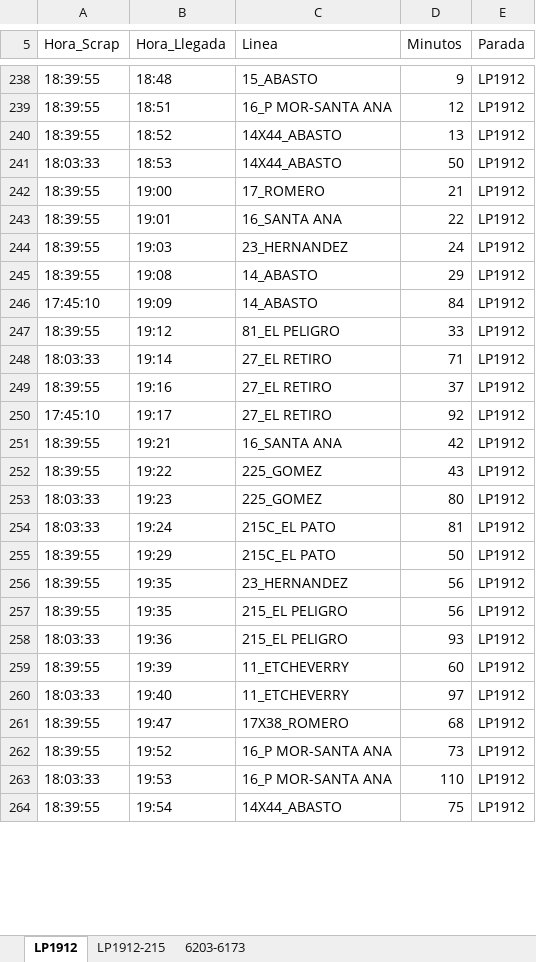
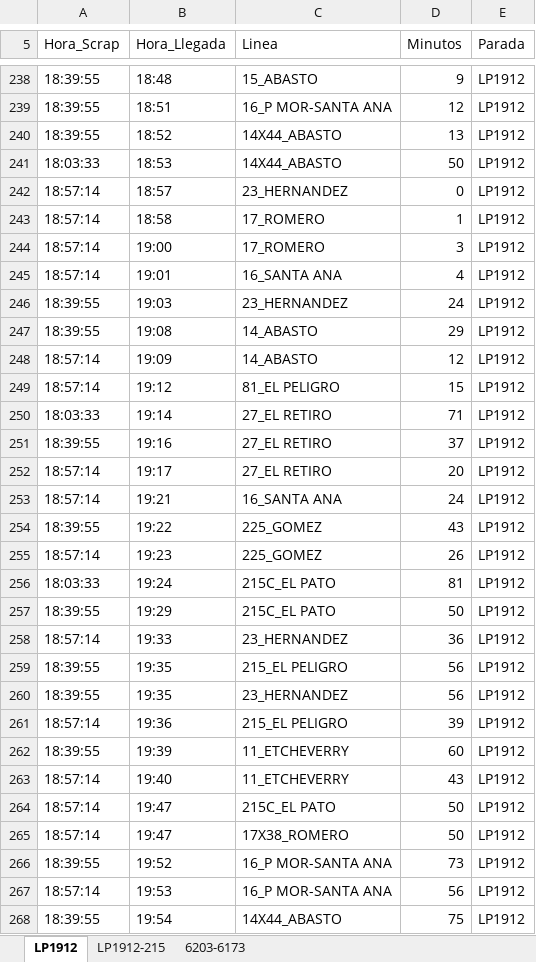
Before and after one commit to palomac00/recolector-cuadradoapp, an Excel workbook: data/horarios-141-2026-03-28.xlsx, sheet LP1912, drawn as a sheet; only a part is shown, gaps mark what is left out; values as stored, in another font and other column widths than the file's, no borders; addresses are those after the commit; the diff covers the shown part only; the diff names each change by its address in the sheet, - before the commit and + after, or states it on an @@ line.

```diff
--- a/data/horarios-141-2026-03-28.xlsx (sheet LP1912)
+++ b/data/horarios-141-2026-03-28.xlsx (sheet LP1912)
+row 242: 18:57:14 | 18:57 | 23_HERNANDEZ | 0 | LP1912
+row 243: 18:57:14 | 18:58 | 17_ROMERO | 1 | LP1912
-A244:A245 (Hora_Scrap): 18:39:55
+A244:A245 (Hora_Scrap): 18:57:14
-D244 (Minutos): 21
+D244 (Minutos): 3
-D245 (Minutos): 22
+D245 (Minutos): 4
-A248 (Hora_Scrap): 17:45:10
+A248 (Hora_Scrap): 18:57:14
-D248 (Minutos): 84
+D248 (Minutos): 12
-A249 (Hora_Scrap): 18:39:55
+A249 (Hora_Scrap): 18:57:14
-D249 (Minutos): 33
+D249 (Minutos): 15
-A252 (Hora_Scrap): 17:45:10
+A252 (Hora_Scrap): 18:57:14
-D252 (Minutos): 92
+D252 (Minutos): 20
-A253 (Hora_Scrap): 18:39:55
+A253 (Hora_Scrap): 18:57:14
-D253 (Minutos): 42
+D253 (Minutos): 24
-A255 (Hora_Scrap): 18:03:33
+A255 (Hora_Scrap): 18:57:14
-D255 (Minutos): 80
+D255 (Minutos): 26
+row 258: 18:57:14 | 19:33 | 23_HERNANDEZ | 36 | LP1912
@@ row 257 moved to row 259: 18:39:55 @@
-A261 (Hora_Scrap): 18:03:33
+A261 (Hora_Scrap): 18:57:14
-D261 (Minutos): 93
+D261 (Minutos): 39
-A263 (Hora_Scrap): 18:03:33
+A263 (Hora_Scrap): 18:57:14
-D263 (Minutos): 97
+D263 (Minutos): 43
+row 264: 18:57:14 | 19:47 | 215C_EL PATO | 50 | LP1912
-A265 (Hora_Scrap): 18:39:55
+A265 (Hora_Scrap): 18:57:14
-D265 (Minutos): 68
+D265 (Minutos): 50
-A267 (Hora_Scrap): 18:03:33
+A267 (Hora_Scrap): 18:57:14
-D267 (Minutos): 110
+D267 (Minutos): 56
```
Also changed, not shown: 7 added rows, 18 moved rows and 4 edited cells elsewhere in this sheet, sheet LP1912-215, sheet 6203-6173.
